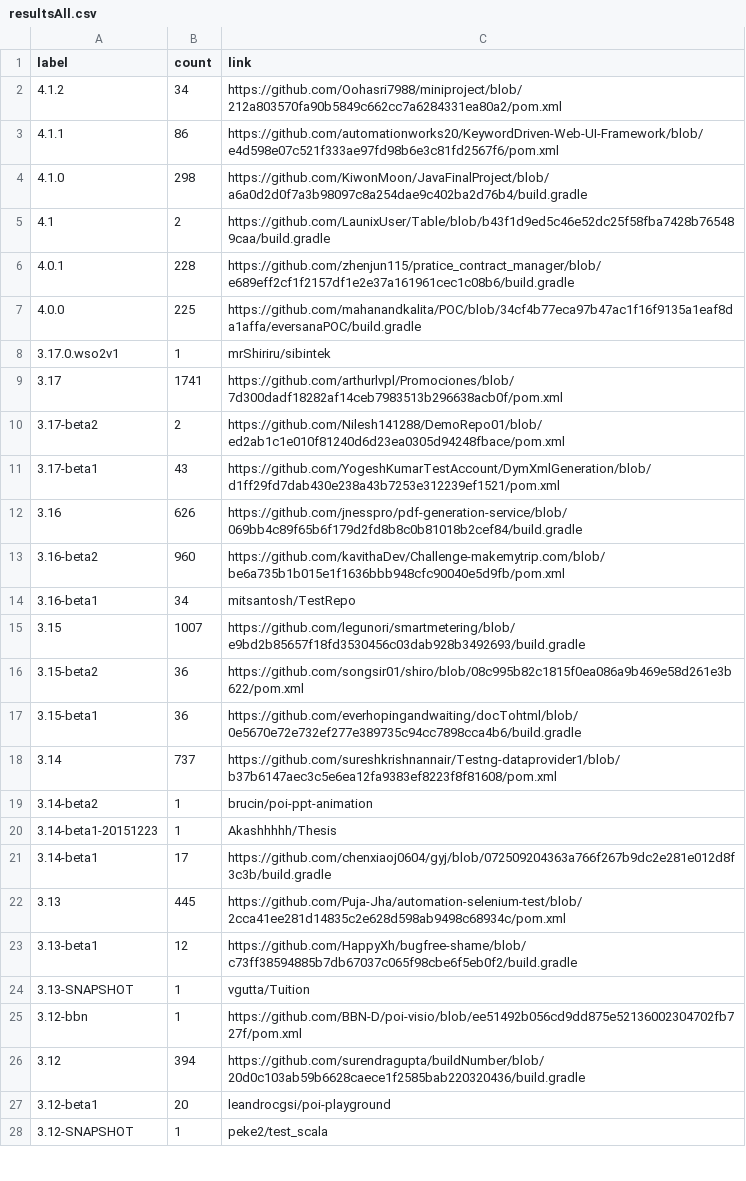
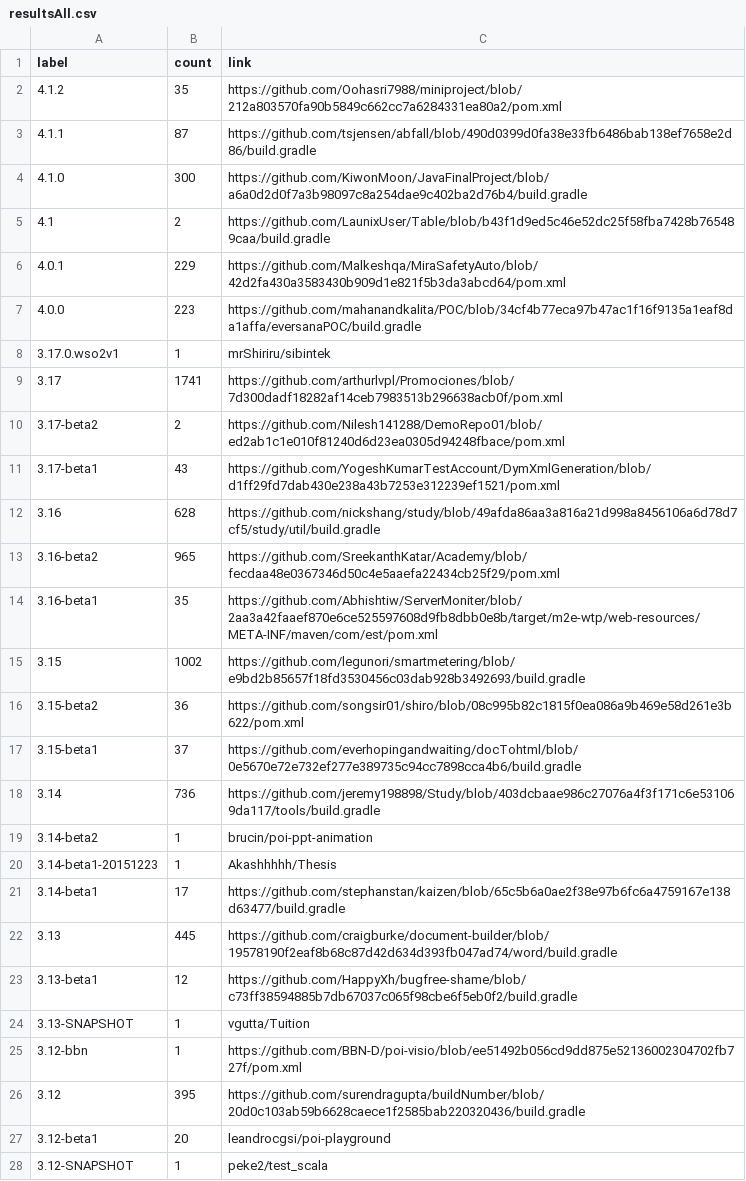
Before and after one commit to centic9/github-version-statistics, a CSV file: docs/resultsAll.csv, drawn as a sheet; only a part is shown; the diff covers the shown part only.

```diff
--- a/docs/resultsAll.csv
+++ b/docs/resultsAll.csv
@@ -1,8 +1,8 @@
 label,count,link
-4.1.2,34,https://github.com/Oohasri7988/miniproject/blob/212a803570fa90b5849c662cc7a6284331ea80a2/pom.xml
-4.1.1,86,https://github.com/automationworks20/KeywordDriven-Web-UI-Framework/blob/e4d598e07c521f333ae97fd98b6e3c81fd2567f6/pom.xml
-4.1.0,298,https://github.com/KiwonMoon/JavaFinalProject/blob/a6a0d2d0f7a3b98097c8a254dae9c402ba2d76b4/build.gradle
+4.1.2,35,https://github.com/Oohasri7988/miniproject/blob/212a803570fa90b5849c662cc7a6284331ea80a2/pom.xml
+4.1.1,87,https://github.com/tsjensen/abfall/blob/490d0399d0fa38e33fb6486bab138ef7658e2d86/build.gradle
+4.1.0,300,https://github.com/KiwonMoon/JavaFinalProject/blob/a6a0d2d0f7a3b98097c8a254dae9c402ba2d76b4/build.gradle
 4.1,2,https://github.com/LaunixUser/Table/blob/b43f1d9ed5c46e52dc25f58fba7428b765489caa/build.gradle
-4.0.1,228,https://github.com/zhenjun115/pratice_contract_manager/blob/e689eff2cf1f2157df1e2e37a161961cec1c08b6/build.gradle
-4.0.0,225,https://github.com/mahanandkalita/POC/blob/34cf4b77eca97b47ac1f16f9135a1eaf8da1affa/eversanaPOC/build.gradle
+4.0.1,229,https://github.com/Malkeshqa/MiraSafetyAuto/blob/42d2fa430a3583430b909d1e821f5b3da3abcd64/pom.xml
+4.0.0,223,https://github.com/mahanandkalita/POC/blob/34cf4b77eca97b47ac1f16f9135a1eaf8da1affa/eversanaPOC/build.gradle
 3.17.0.wso2v1,1,mrShiriru/sibintek
@@ -11,13 +11,13 @@ label,count,link
 3.17-beta1,43,https://github.com/YogeshKumarTestAccount/DymXmlGeneration/blob/d1ff29fd7dab430e238a43b7253e312239ef1521/pom.xml
-3.16,626,https://github.com/jnesspro/pdf-generation-service/blob/069bb4c89f65b6f179d2fd8b8c0b81018b2cef84/build.gradle
-3.16-beta2,960,https://github.com/kavithaDev/Challenge-makemytrip.com/blob/be6a735b1b015e1f1636bbb948cfc90040e5d9fb/pom.xml
-3.16-beta1,34,mitsantosh/TestRepo
-3.15,1007,https://github.com/legunori/smartmetering/blob/e9bd2b85657f18fd3530456c03dab928b3492693/build.gradle
+3.16,628,https://github.com/nickshang/study/blob/49afda86aa3a816a21d998a8456106a6d78d7cf5/study/util/build.gradle
+3.16-beta2,965,https://github.com/SreekanthKatar/Academy/blob/fecdaa48e0367346d50c4e5aaefa22434cb25f29/pom.xml
+3.16-beta1,35,https://github.com/Abhishtiw/ServerMoniter/blob/2aa3a42faaef870e6ce525597608d9fb8dbb0e8b/target/m2e-wtp/web-resources/META-INF/maven/com/est/pom.xml
+3.15,1002,https://github.com/legunori/smartmetering/blob/e9bd2b85657f18fd3530456c03dab928b3492693/build.gradle
 3.15-beta2,36,https://github.com/songsir01/shiro/blob/08c995b82c1815f0ea086a9b469e58d261e3b622/pom.xml
-3.15-beta1,36,https://github.com/everhopingandwaiting/docTohtml/blob/0e5670e72e732ef277e389735c94cc7898cca4b6/build.gradle
-3.14,737,https://github.com/sureshkrishnannair/Testng-dataprovider1/blob/b37b6147aec3c5e6ea12fa9383ef8223f8f81608/pom.xml
+3.15-beta1,37,https://github.com/everhopingandwaiting/docTohtml/blob/0e5670e72e732ef277e389735c94cc7898cca4b6/build.gradle
+3.14,736,https://github.com/jeremy198898/Study/blob/403dcbaae986c27076a4f3f171c6e531069da117/tools/build.gradle
 3.14-beta2,1,brucin/poi-ppt-animation
 3.14-beta1-20151223,1,Akashhhhh/Thesis
-3.14-beta1,17,https://github.com/chenxiaoj0604/gyj/blob/072509204363a766f267b9dc2e281e012d8f3c3b/build.gradle
-3.13,445,https://github.com/Puja-Jha/automation-selenium-test/blob/2cca41ee281d14835c2e628d598ab9498c68934c/pom.xml
+3.14-beta1,17,https://github.com/stephanstan/kaizen/blob/65c5b6a0ae2f38e97b6fc6a4759167e138d63477/build.gradle
+3.13,445,https://github.com/craigburke/document-builder/blob/19578190f2eaf8b68c87d42d634d393fb047ad74/word/build.gradle
 3.13-beta1,12,https://github.com/HappyXh/bugfree-shame/blob/c73ff38594885b7db67037c065f98cbe6f5eb0f2/build.gradle
@@ -25,3 +25,3 @@ label,count,link
 3.12-bbn,1,https://github.com/BBN-D/poi-visio/blob/ee51492b056cd9dd875e52136002304702fb727f/pom.xml
-3.12,394,https://github.com/surendragupta/buildNumber/blob/20d0c103ab59b6628caece1f2585bab220320436/build.gradle
+3.12,395,https://github.com/surendragupta/buildNumber/blob/20d0c103ab59b6628caece1f2585bab220320436/build.gradle
 3.12-beta1,20,leandrocgsi/poi-playground
```
Also changed, not shown: 12 edited cells elsewhere in this file, docs/_data/versionChanges.csv, docs/resultsCurrent.csv, 5 other files.
